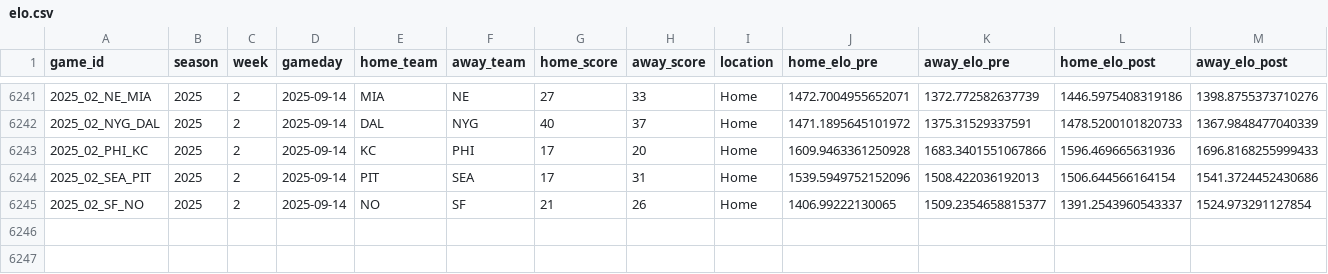
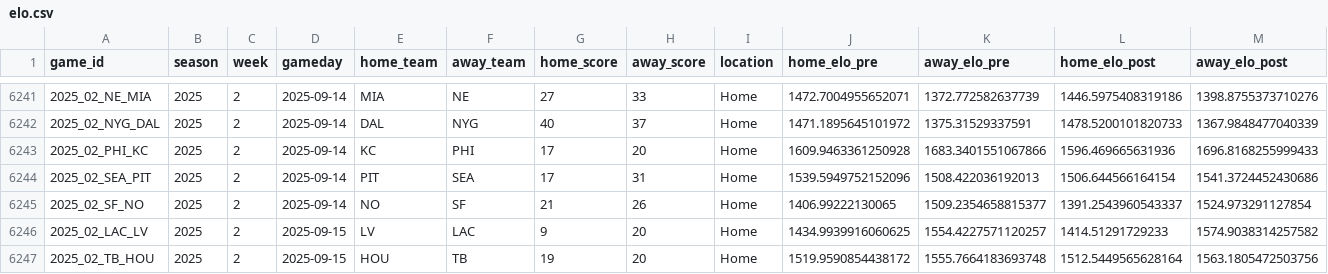
Before and after one commit to TylerPollard410/nflendzonePipeline, a CSV file: artifacts/data-archive/elo/elo.csv, drawn as a sheet; only a part is shown, gaps mark what is left out; the diff names each change by its address in the sheet, - before the commit and + after, or states it on an @@ line.

```diff
--- a/artifacts/data-archive/elo/elo.csv
+++ b/artifacts/data-archive/elo/elo.csv
+row 6246: 2025_02_LAC_LV | 2025 | 2 | 2025-09-15 | LV | LAC | 9 | 20 | Home | 1434.9939916060625 | 1554.4227571120257 | 1414.51291729233 | 1574.9038314257582
+row 6247: 2025_02_TB_HOU | 2025 | 2 | 2025-09-15 | HOU | TB | 19 | 20 | Home | 1519.9590854438172 | 1555.7664183693748 | 1512.5449565628164 | 1563.1805472503756
```
Also changed, not shown: artifacts/data-archive/redzone/redzone.csv, artifacts/data-archive/scores/scores.csv, 56 other files.
